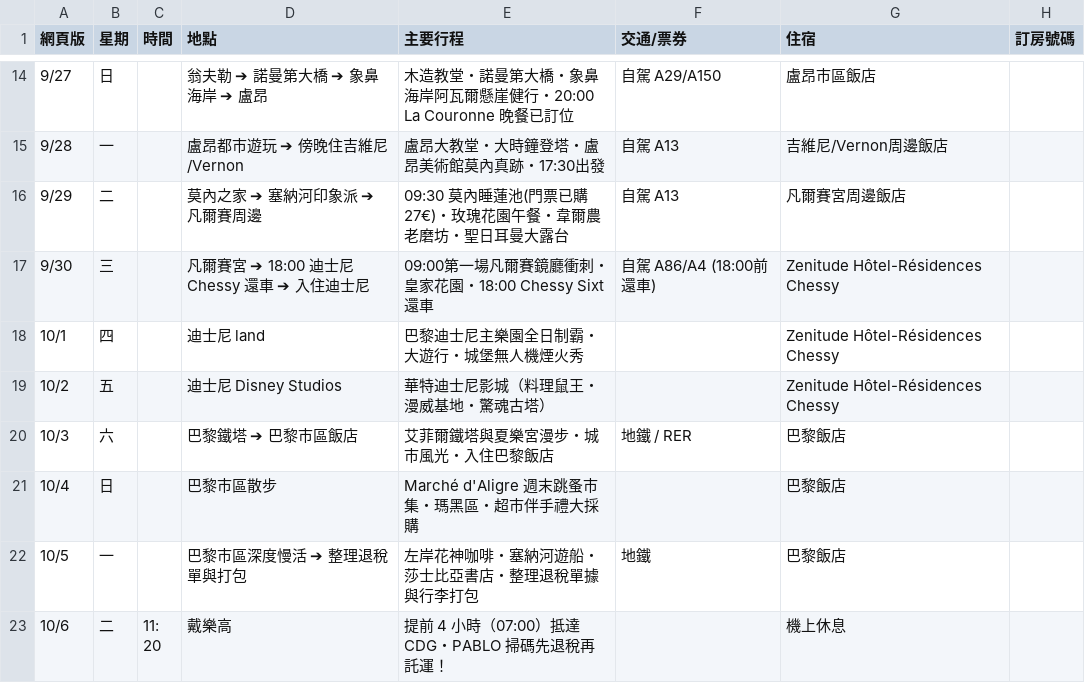
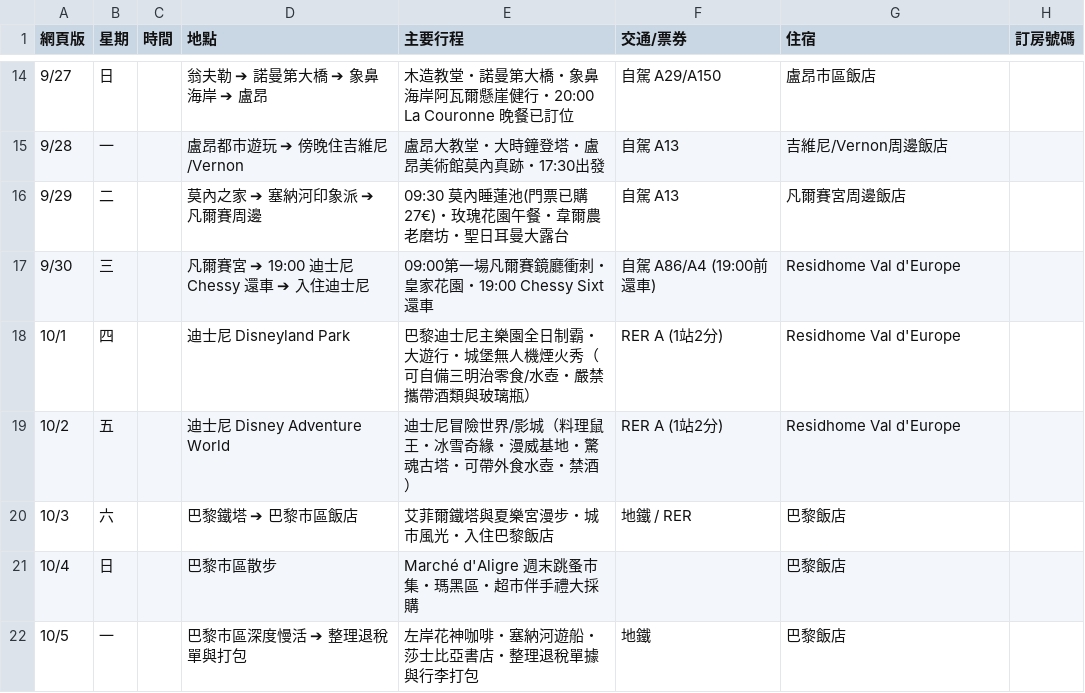
Before and after one commit to 56webb/mimo, a CSV file: 2026_法國行程表_更新版.csv, drawn as a sheet; only a part is shown, gaps mark what is left out; the shorter side is filled out with more unchanged rows.

```diff
--- a/2026_法國行程表_更新版.csv
+++ b/2026_法國行程表_更新版.csv
@@ -16,5 +16,5 @@
 9/29,二,,莫內之家 ➔ 塞納河印象派 ➔ 凡爾賽周邊,09:30 莫內睡蓮池(門票已購27€)・玫瑰花園午餐・韋爾農老磨坊・聖日耳曼大露台,自駕 A13,凡爾賽宮周邊飯店,
-9/30,三,,凡爾賽宮 ➔ 18:00 迪士尼 Chessy 還車 ➔ 入住迪士尼,09:00第一場凡爾賽鏡廳衝刺・皇家花園・18:00 Chessy Sixt還車,自駕 A86/A4 (18:00前還車),Zenitude Hôtel-Résidences Chessy,
-10/1,四,,迪士尼 land,巴黎迪士尼主樂園全日制霸・大遊行・城堡無人機煙火秀,,Zenitude Hôtel-Résidences Chessy,
-10/2,五,,迪士尼 Disney Studios,華特迪士尼影城（料理鼠王・漫威基地・驚魂古塔）,,Zenitude Hôtel-Résidences Chessy,
+9/30,三,,凡爾賽宮 ➔ 19:00 迪士尼 Chessy 還車 ➔ 入住迪士尼,09:00第一場凡爾賽鏡廳衝刺・皇家花園・19:00 Chessy Sixt還車,自駕 A86/A4 (19:00前還車),Residhome Val d'Europe,
+10/1,四,,迪士尼 Disneyland Park,巴黎迪士尼主樂園全日制霸・大遊行・城堡無人機煙火秀（可自備三明治零食/水壺・嚴禁攜帶酒類與玻璃瓶）,RER A (1站2分),Residhome Val d'Europe,
+10/2,五,,迪士尼 Disney Adventure World,迪士尼冒險世界/影城（料理鼠王・冰雪奇緣・漫威基地・驚魂古塔・可帶外食水壺・禁酒）,RER A (1站2分),Residhome Val d'Europe,
 10/3,六,,巴黎鐵塔 ➔ 巴黎市區飯店,艾菲爾鐵塔與夏樂宮漫步・城市風光・入住巴黎飯店,地鐵 / RER,巴黎飯店,
```
Also changed, not shown: 2026_法國待辦清單.csv, 2 other files.
